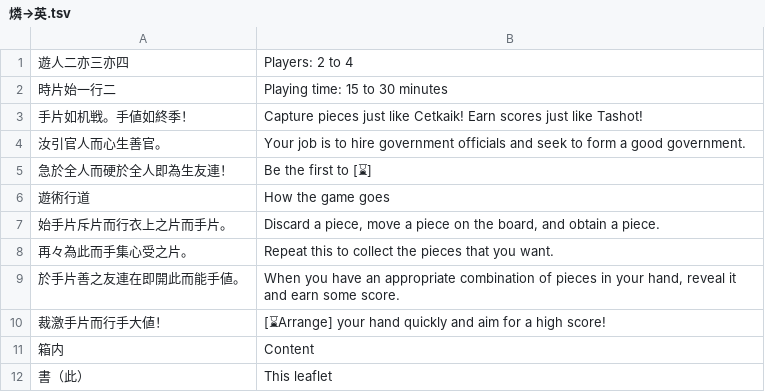
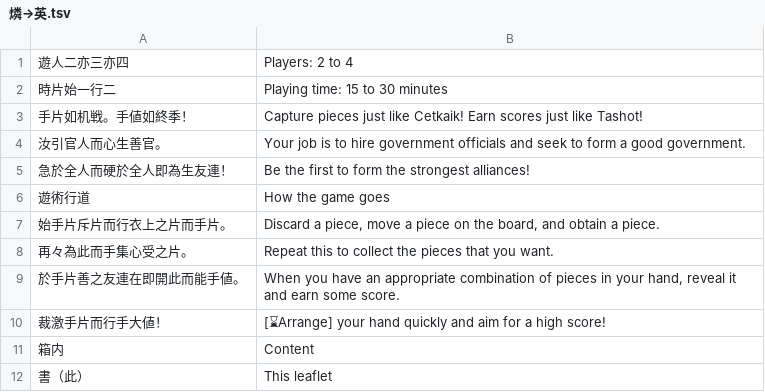
Before and after one commit to yasusho/lanerme_traditional_games, a TSV file: lauzait_cep/燐→英.tsv, drawn as a sheet; only a part is shown.

Commit message:
Adopt "form the strongest alliances"

```diff
--- a/lauzait_cep/燐→英.tsv
+++ b/lauzait_cep/燐→英.tsv
@@ -4,3 +4,3 @@
 汝引官人而心生善官。	Your job is to hire government officials and seek to form a good government.
-急於全人而硬於全人即為生友連！	Be the first to [⌛]
+急於全人而硬於全人即為生友連！	Be the first to form the strongest alliances!
 遊術行道	How the game goes
```
